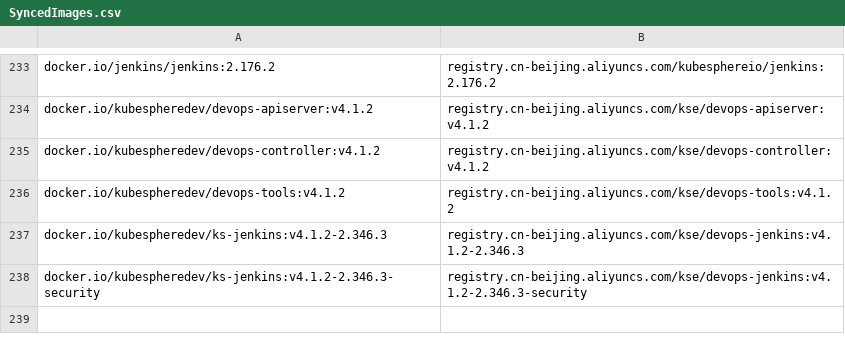
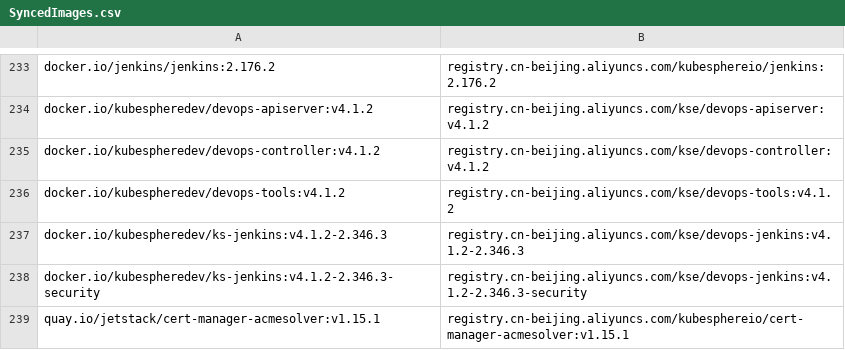
Before and after one commit to CloudNativeTools/automated-scripts, a CSV file: SyncedImages.csv, drawn as a sheet; only a part is shown, gaps mark what is left out.

```diff
--- a/SyncedImages.csv
+++ b/SyncedImages.csv
@@ -238 +238,2 @@
  docker.io/kubespheredev/ks-jenkins:v4.1.2-2.346.3-security , registry.cn-beijing.aliyuncs.com/kse/devops-jenkins:v4.1.2-2.346.3-security
+ quay.io/jetstack/cert-manager-acmesolver:v1.15.1 , registry.cn-beijing.aliyuncs.com/kubesphereio/cert-manager-acmesolver:v1.15.1
```
Also changed, not shown: 1 other file.
